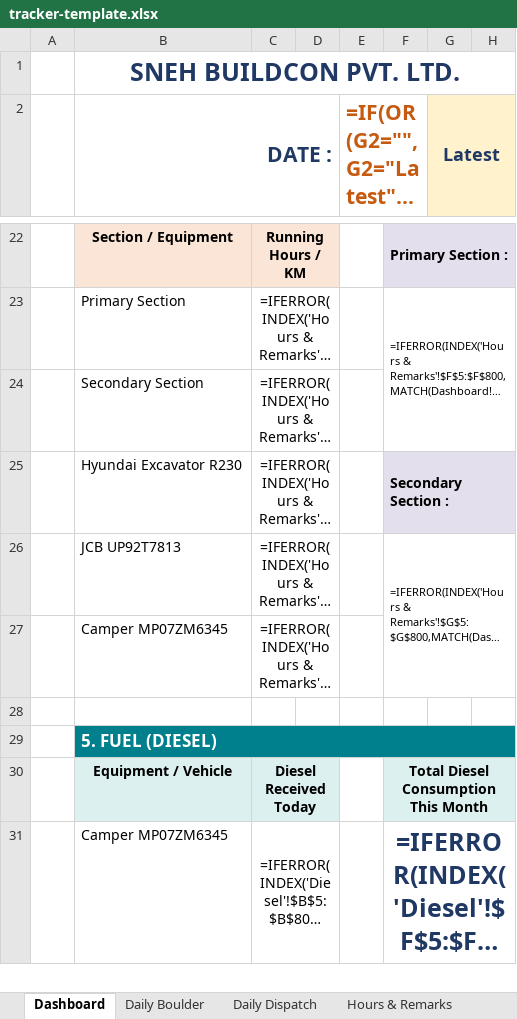
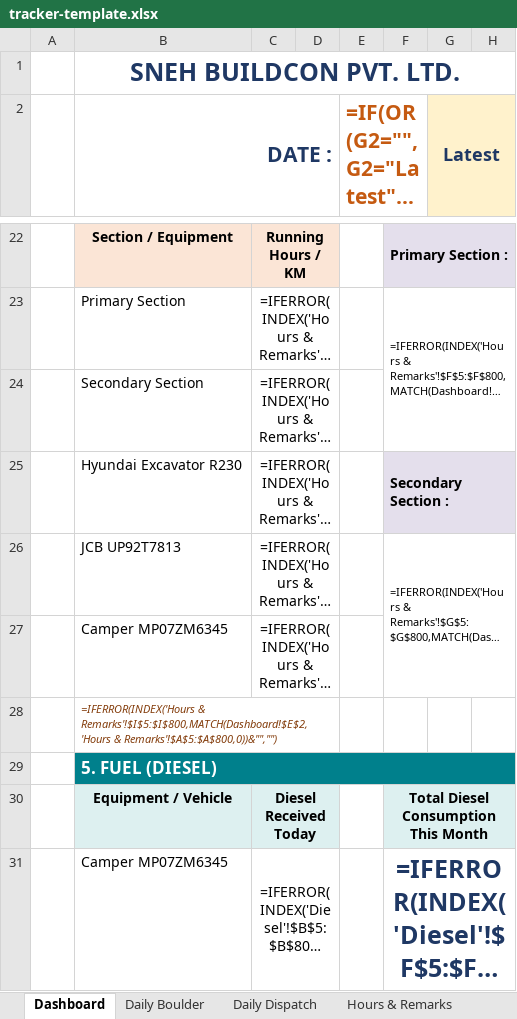
Before and after one commit to vashis023-hash/Crusher_app, an Excel workbook: tracker-template.xlsx, sheet Dashboard, drawn as a sheet; only a part is shown, gaps mark what is left out; long unchanged cells end in …; values as stored, in another font and other column widths than the file's, no borders; formulas without a stored value are shown as written; charts and pictures not drawn; the diff names each change by its address in the sheet, - before the commit and + after, or states it on an @@ line.

```diff
--- a/tracker-template.xlsx (sheet Dashboard)
+++ b/tracker-template.xlsx (sheet Dashboard)
-B28 (DATE :): (empty)
+B28 (DATE :): =IFERROR(INDEX('Hours & Remarks'!$I$5:$I$800,MATCH(Dashboard!$E$2,'Hours & Remarks'!$A$5:$A$800,0))&"","")
+B28:D28 merged
```
Also changed, not shown: sheet Hours & Remarks, 2 other files.
